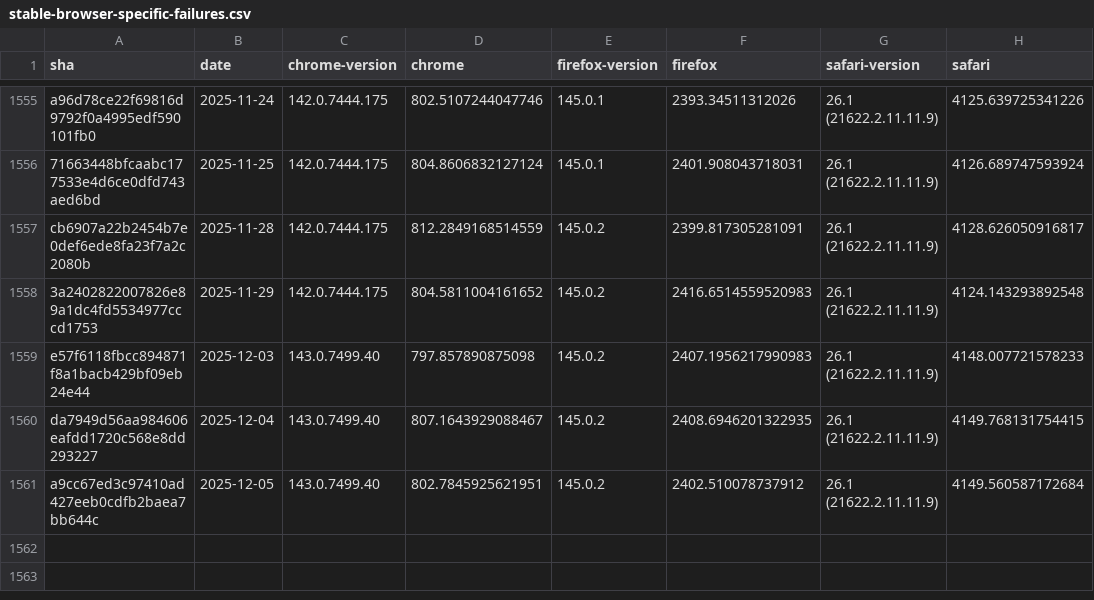
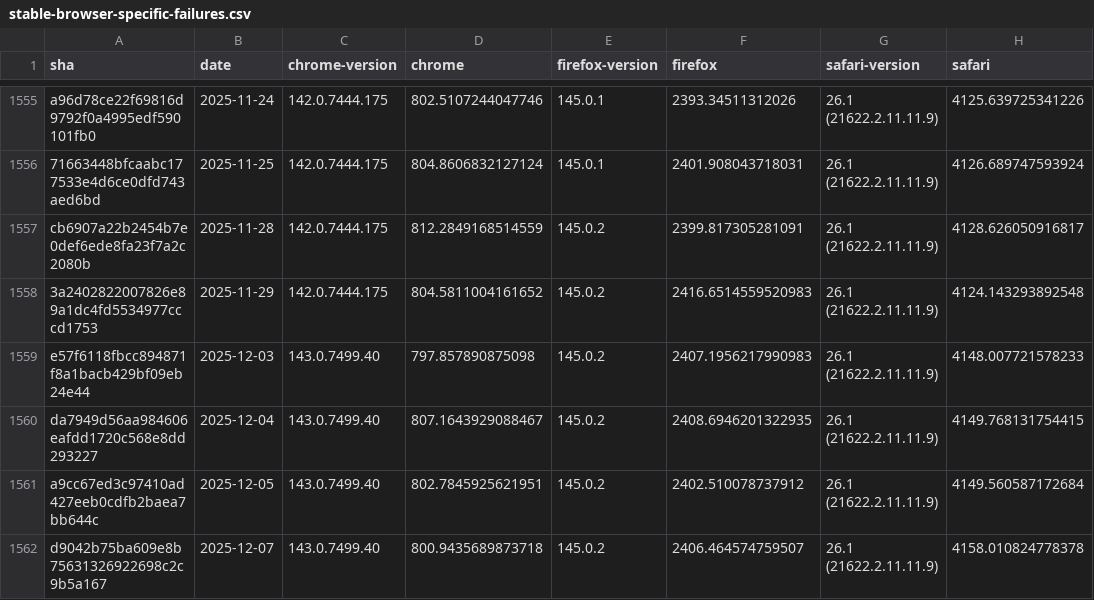
Before and after one commit to cauut121997-create/results-analysis, a CSV file: data/stable-browser-specific-failures.csv, drawn as a sheet; only a part is shown, gaps mark what is left out.

```diff
--- a/data/stable-browser-specific-failures.csv
+++ b/data/stable-browser-specific-failures.csv
@@ -1561 +1561,2 @@ da7949d56aa984606eafdd1720c568e8dd293227,2025-12-04,143.0.7499.40,807.1643929088
 a9cc67ed3c97410ad427eeb0cdfb2baea7bb644c,2025-12-05,143.0.7499.40,802.7845925621951,145.0.2,2402.510078737912,26.1 (21622.2.11.11.9),4149.560587172684
+d9042b75ba609e8b75631326922698c2c9b5a167,2025-12-07,143.0.7499.40,800.9435689873718,145.0.2,2406.464574759507,26.1 (21622.2.11.11.9),4158.010824778378
```
Also changed, not shown: data/interop-2025/interop-2025-stable-v2.csv.
